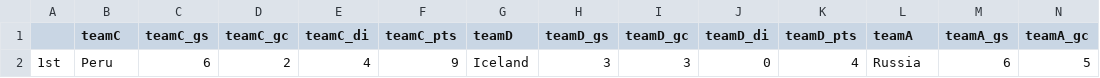
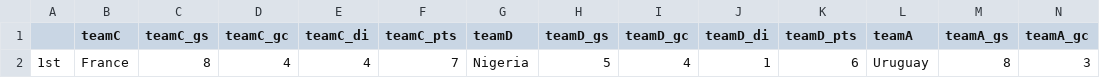
Before and after one commit to lekhuong07/worldcup2018, a CSV file: ko1.csv, drawn as a sheet; only a part is shown; removed rows and columns are numbered as before the commit, all else as after; rows hold the shown columns only; the diff names each change by its address in the sheet, - before the commit and + after, or states it on an @@ line.

```diff
--- a/ko1.csv
+++ b/ko1.csv
-row 2: 1st | Peru | 6 | 2 | 4 | 9 | Iceland | 3 | 3 | 0 | 4 | Russia | 6 | 5
+row 2: 1st | France | 8 | 4 | 4 | 7 | Nigeria | 5 | 4 | 1 | 6 | Uruguay | 8 | 3
```
Also changed, not shown: worldcup_data.csv, 5 other files.
